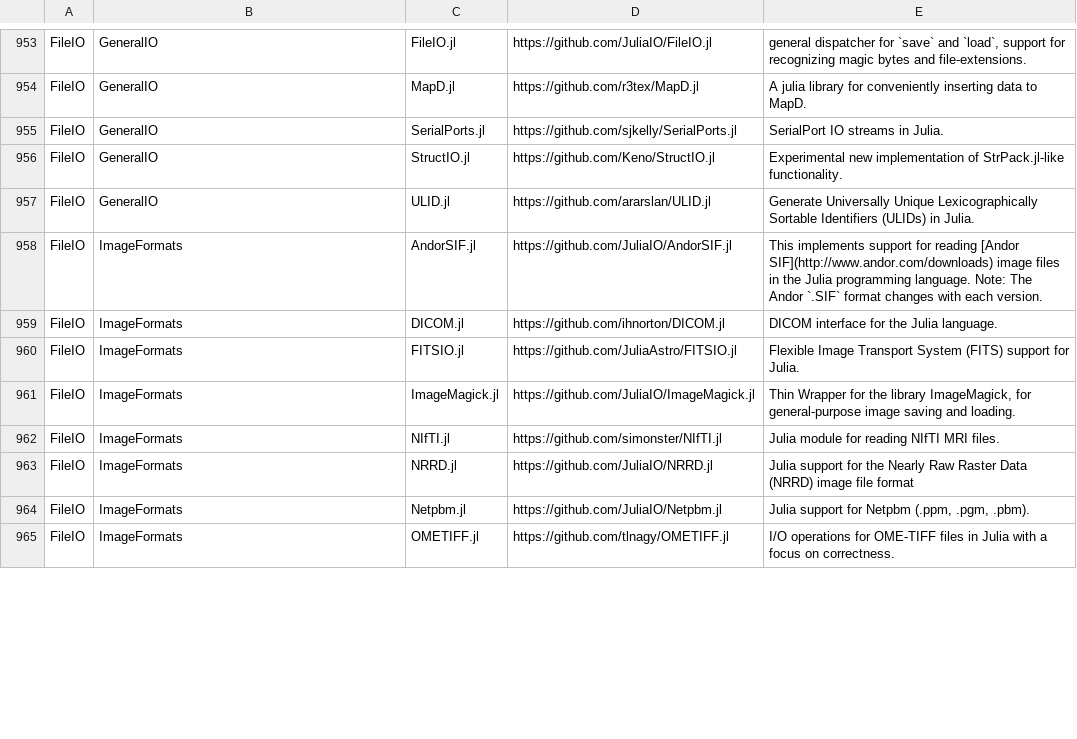
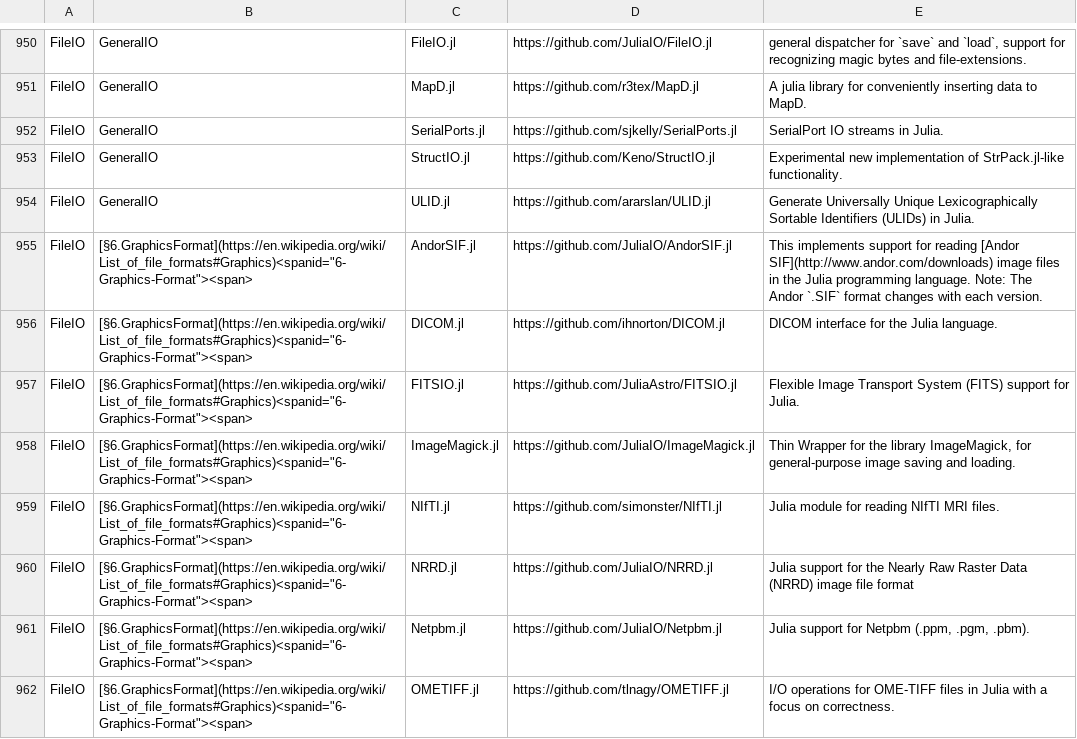
Before and after one commit to svaksha/Julia.jl, a CSV file: db.csv, drawn as a sheet; only a part is shown, gaps mark what is left out; the diff covers the shown part only.

```diff
--- a/db.csv
+++ b/db.csv
@@ -957,9 +954,9 @@ FileIO,GeneralIO,StructIO.jl,https://github.com/Keno/StructIO.jl,Experimental ne
 FileIO,GeneralIO,ULID.jl,https://github.com/ararslan/ULID.jl,Generate Universally Unique Lexicographically Sortable Identifiers (ULIDs) in Julia.
-FileIO,ImageFormats,AndorSIF.jl,https://github.com/JuliaIO/AndorSIF.jl,This implements support for reading [Andor SIF](http://www.andor.com/downloads) image files in the Julia programming language. Note: The Andor `.SIF` format changes with each version.
-FileIO,ImageFormats,DICOM.jl,https://github.com/ihnorton/DICOM.jl,DICOM interface for the Julia language.
-FileIO,ImageFormats,FITSIO.jl,https://github.com/JuliaAstro/FITSIO.jl,Flexible Image Transport System (FITS) support for Julia.
-FileIO,ImageFormats,ImageMagick.jl,https://github.com/JuliaIO/ImageMagick.jl,"Thin Wrapper for the library ImageMagick, for general-purpose image saving and loading."
-FileIO,ImageFormats,NIfTI.jl,https://github.com/simonster/NIfTI.jl,Julia module for reading NIfTI MRI files.
-FileIO,ImageFormats,NRRD.jl,https://github.com/JuliaIO/NRRD.jl,Julia support for the Nearly Raw Raster Data (NRRD) image file format
-FileIO,ImageFormats,Netpbm.jl,https://github.com/JuliaIO/Netpbm.jl,"Julia support for Netpbm (.ppm, .pgm, .pbm)."
-FileIO,ImageFormats,OMETIFF.jl,https://github.com/tlnagy/OMETIFF.jl,I/O operations for OME-TIFF files in Julia with a focus on correctness.
+FileIO,"[§6.GraphicsFormat](https://en.wikipedia.org/wiki/List_of_file_formats#Graphics)<spanid=""6-Graphics-Format""><span>",AndorSIF.jl,https://github.com/JuliaIO/AndorSIF.jl,This implements support for reading [Andor SIF](http://www.andor.com/downloads) image files in the Julia programming language. Note: The Andor `.SIF` format changes with each version.
+FileIO,"[§6.GraphicsFormat](https://en.wikipedia.org/wiki/List_of_file_formats#Graphics)<spanid=""6-Graphics-Format""><span>",DICOM.jl,https://github.com/ihnorton/DICOM.jl,DICOM interface for the Julia language.
+FileIO,"[§6.GraphicsFormat](https://en.wikipedia.org/wiki/List_of_file_formats#Graphics)<spanid=""6-Graphics-Format""><span>",FITSIO.jl,https://github.com/JuliaAstro/FITSIO.jl,Flexible Image Transport System (FITS) support for Julia.
+FileIO,"[§6.GraphicsFormat](https://en.wikipedia.org/wiki/List_of_file_formats#Graphics)<spanid=""6-Graphics-Format""><span>",ImageMagick.jl,https://github.com/JuliaIO/ImageMagick.jl,"Thin Wrapper for the library ImageMagick, for general-purpose image saving and loading."
+FileIO,"[§6.GraphicsFormat](https://en.wikipedia.org/wiki/List_of_file_formats#Graphics)<spanid=""6-Graphics-Format""><span>",NIfTI.jl,https://github.com/simonster/NIfTI.jl,Julia module for reading NIfTI MRI files.
+FileIO,"[§6.GraphicsFormat](https://en.wikipedia.org/wiki/List_of_file_formats#Graphics)<spanid=""6-Graphics-Format""><span>",NRRD.jl,https://github.com/JuliaIO/NRRD.jl,Julia support for the Nearly Raw Raster Data (NRRD) image file format
+FileIO,"[§6.GraphicsFormat](https://en.wikipedia.org/wiki/List_of_file_formats#Graphics)<spanid=""6-Graphics-Format""><span>",Netpbm.jl,https://github.com/JuliaIO/Netpbm.jl,"Julia support for Netpbm (.ppm, .pgm, .pbm)."
+FileIO,"[§6.GraphicsFormat](https://en.wikipedia.org/wiki/List_of_file_formats#Graphics)<spanid=""6-Graphics-Format""><span>",OMETIFF.jl,https://github.com/tlnagy/OMETIFF.jl,I/O operations for OME-TIFF files in Julia with a focus on correctness.
```
Also changed, not shown: 5 added rows, 4 removed rows, 3 moved rows and 15 edited cells elsewhere in this file, 2 other files.
